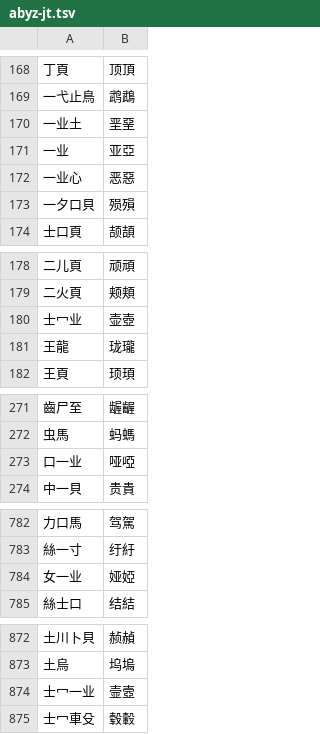
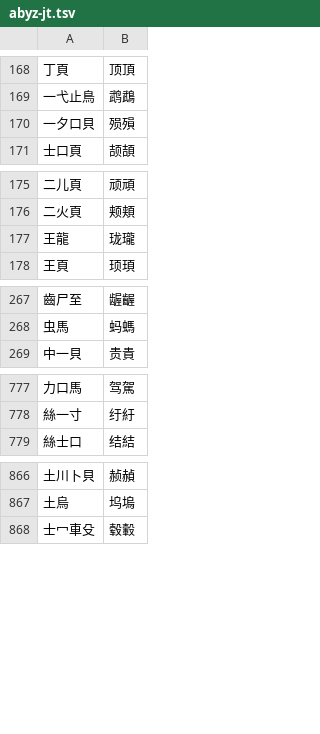
Before and after one commit to chenlin014/jiezi, a TSV file: char_priority/abyz-jt.tsv, drawn as a sheet; only a part is shown, gaps mark what is left out; removed rows and columns are numbered as before the commit, all else as after; the diff covers the shown part only; the diff names each change by its address in the sheet, - before the commit and + after, or states it on an @@ line.

```diff
--- a/char_priority/abyz-jt.tsv
+++ b/char_priority/abyz-jt.tsv
-row 170: 一业土 | 垩堊
-row 171: 一业 | 亚亞
-row 172: 一业心 | 恶惡
-row 180: 士冖业 | 壶壺
-row 273: 口一业 | 哑啞
-row 784: 女一业 | 娅婭
-row 874: 士冖一业 | 壸壼
```
Also changed, not shown: 1 added row and 3 removed rows elsewhere in this file, char_priority/abyz-jp.tsv, char_priority/abyz-vi.tsv, 11 other files.
